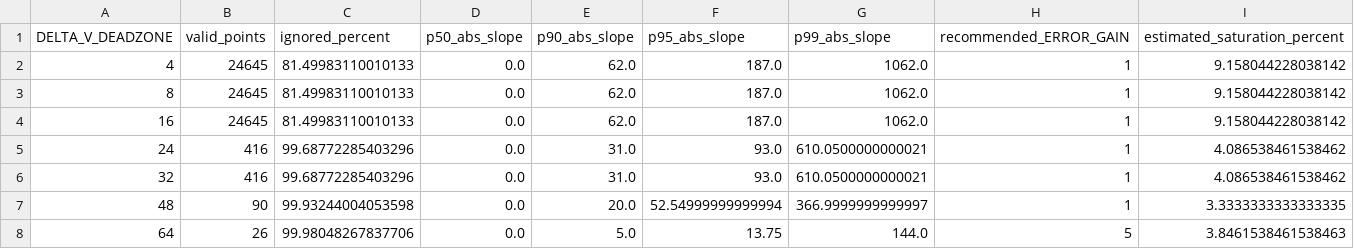
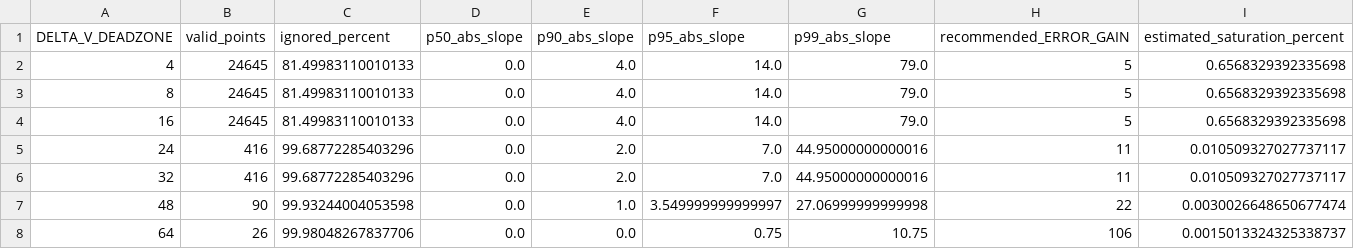
Before and after one commit to RamonPapes/FPGA_MPPT_FUZZY_PSO, a CSV file: error_scaling_analysis.csv, drawn as a sheet.

```diff
--- a/error_scaling_analysis.csv
+++ b/error_scaling_analysis.csv
@@ -1,8 +1,8 @@
 DELTA_V_DEADZONE,valid_points,ignored_percent,p50_abs_slope,p90_abs_slope,p95_abs_slope,p99_abs_slope,recommended_ERROR_GAIN,estimated_saturation_percent
-4,24645,81.49983110010133,0.0,62.0,187.0,1062.0,1,9.158044228038142
-8,24645,81.49983110010133,0.0,62.0,187.0,1062.0,1,9.158044228038142
-16,24645,81.49983110010133,0.0,62.0,187.0,1062.0,1,9.158044228038142
-24,416,99.68772285403296,0.0,31.0,93.0,610.0500000000021,1,4.086538461538462
-32,416,99.68772285403296,0.0,31.0,93.0,610.0500000000021,1,4.086538461538462
-48,90,99.93244004053598,0.0,20.0,52.54999999999994,366.9999999999997,1,3.3333333333333335
-64,26,99.98048267837706,0.0,5.0,13.75,144.0,5,3.8461538461538463
+4,24645,81.49983110010133,0.0,4.0,14.0,79.0,5,0.6568329392335698
+8,24645,81.49983110010133,0.0,4.0,14.0,79.0,5,0.6568329392335698
+16,24645,81.49983110010133,0.0,4.0,14.0,79.0,5,0.6568329392335698
+24,416,99.68772285403296,0.0,2.0,7.0,44.95000000000016,11,0.010509327027737117
+32,416,99.68772285403296,0.0,2.0,7.0,44.95000000000016,11,0.010509327027737117
+48,90,99.93244004053598,0.0,1.0,3.549999999999997,27.06999999999998,22,0.0030026648650677474
+64,26,99.98048267837706,0.0,0.0,0.75,10.75,106,0.0015013324325338737
```
Also changed, not shown: results/Apr_2023_daily_metrics.csv, results/metrics_daily_all.csv, 10 other files.
